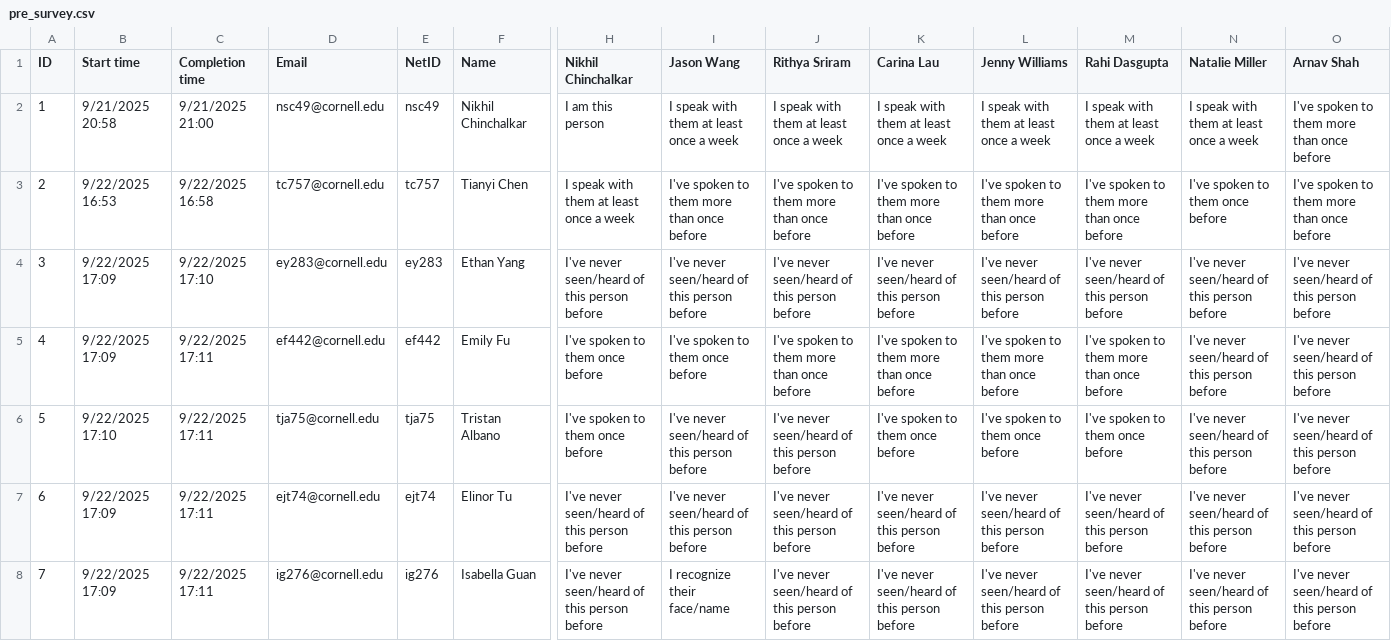
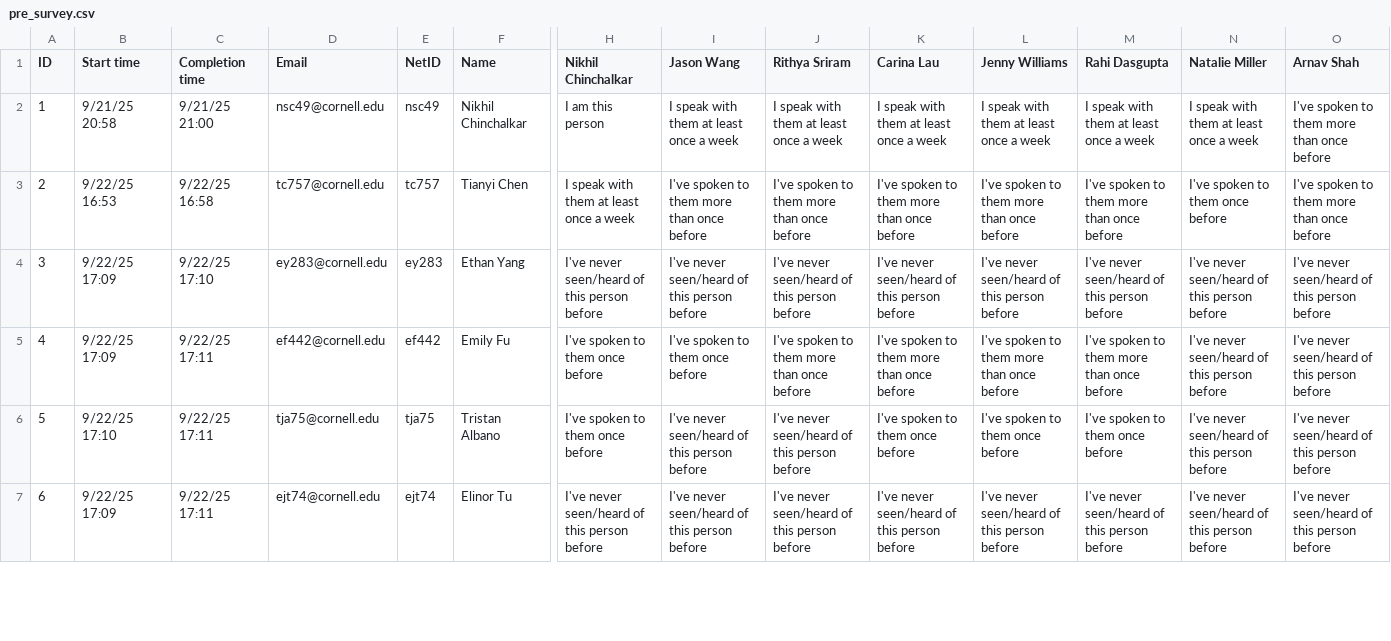
Before and after one commit to nikhilc52/cdj_networks, a CSV file: pre_survey.csv, drawn as a sheet; only a part is shown, gaps mark what is left out; rows hold the shown columns only; the diff covers the shown part only; the diff names each change by its address in the sheet, - before the commit and + after, or states it on an @@ line.

```diff
--- a/pre_survey.csv
+++ b/pre_survey.csv
-B2 (Start time): 9/21/2025 20:58
+B2 (Start time): 9/21/25 20:58
-C2 (Completion time): 9/21/2025 21:00
+C2 (Completion time): 9/21/25 21:00
-B3 (Start time): 9/22/2025 16:53
+B3 (Start time): 9/22/25 16:53
-C3 (Completion time): 9/22/2025 16:58
+C3 (Completion time): 9/22/25 16:58
-B4:B5 (Start time): 9/22/2025 17:09
+B4:B5 (Start time): 9/22/25 17:09
-C4 (Completion time): 9/22/2025 17:10
+C4 (Completion time): 9/22/25 17:10
-C5:C7 (Completion time): 9/22/2025 17:11
+C5:C7 (Completion time): 9/22/25 17:11
-B6 (Start time): 9/22/2025 17:10
+B6 (Start time): 9/22/25 17:10
-B7 (Start time): 9/22/2025 17:09
+B7 (Start time): 9/22/25 17:09
-row 8: 7 | 9/22/2025 17:09 | 9/22/2025 17:11 | ig276@cornell.edu | ig276 | Isabella Guan | I've never seen/heard of this person before | I recognize their face/name | I've never seen/heard of this person before | I've never seen/heard of this person before | I've never seen/heard of this person before | I've never seen/heard of this person before | I've never seen/heard of this person before | I've never seen/heard of this person before
```
Also changed, not shown: 66 edited cells and row numbers in column A elsewhere in this file, demographics.csv, edges.csv, 6 other files.
